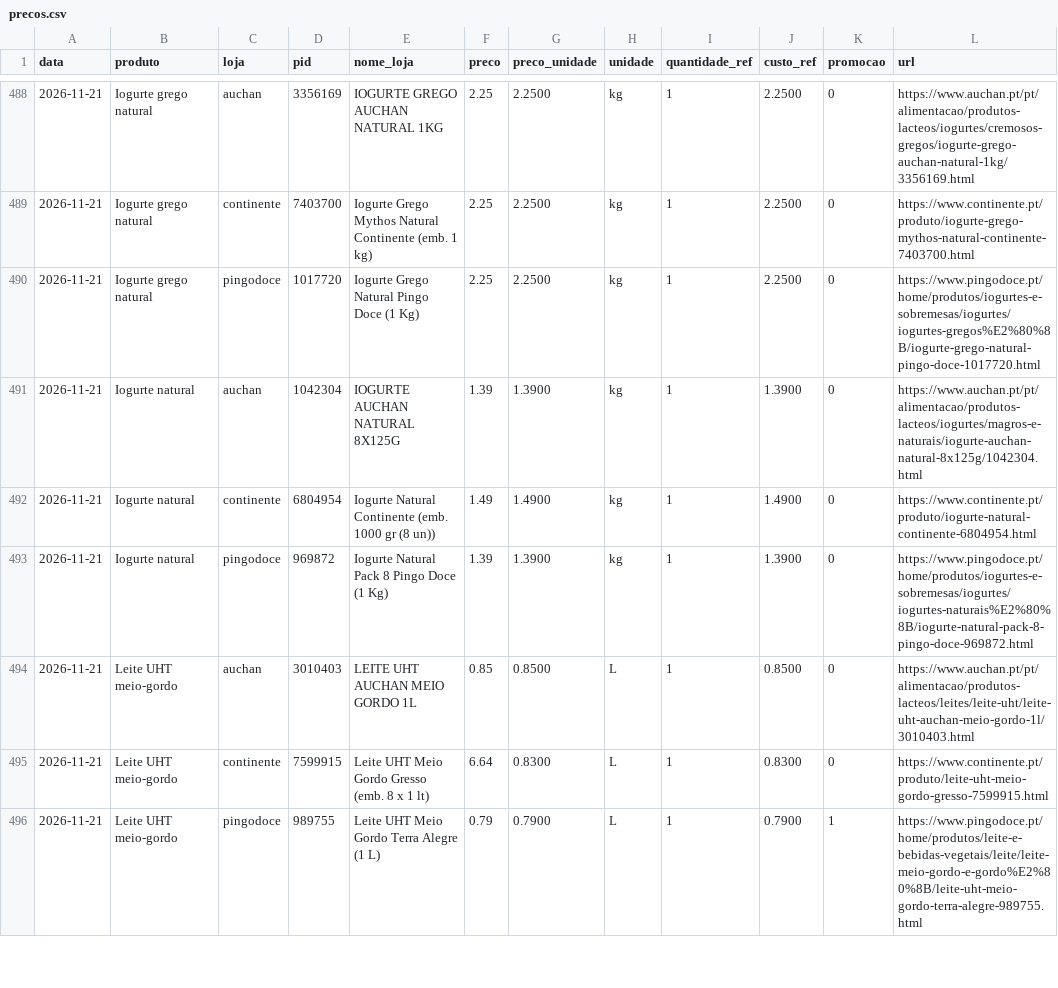
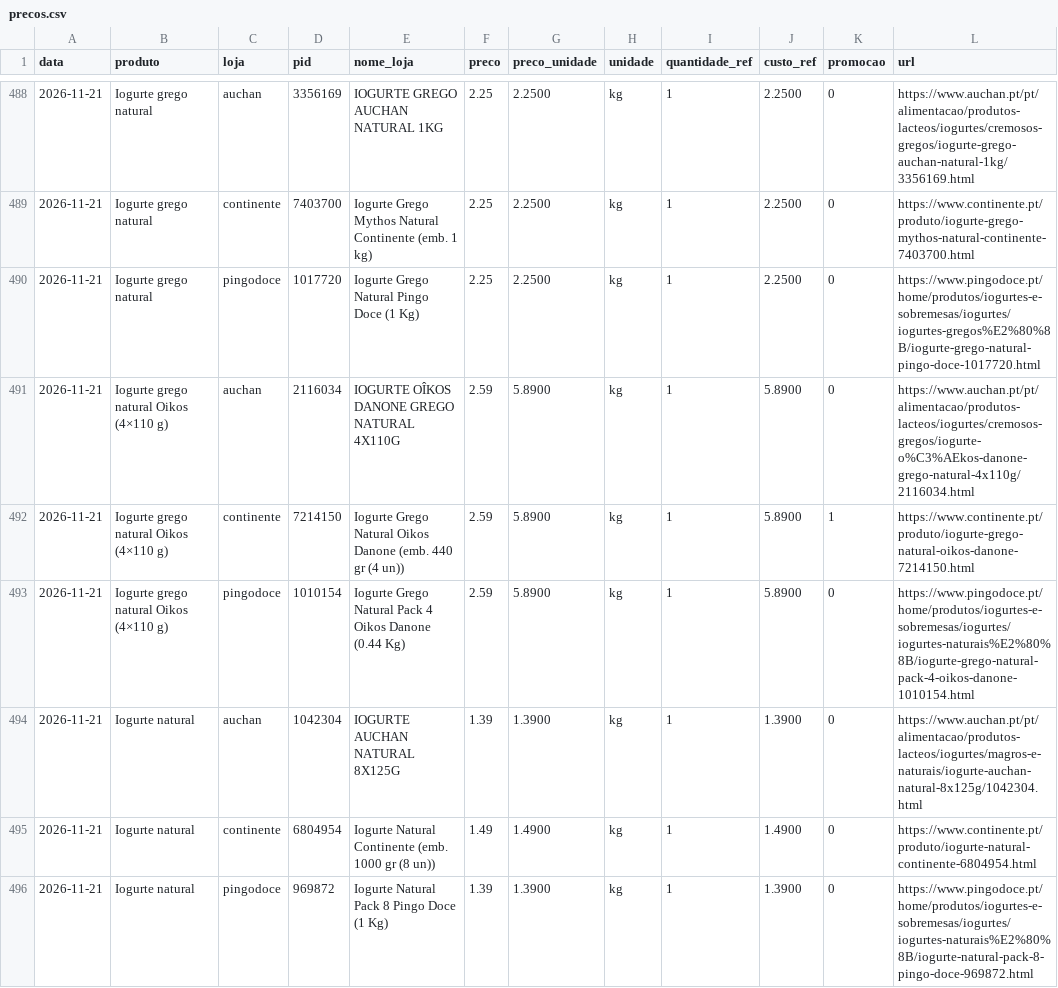
Before and after one commit to david12345/cabaz, a CSV file: data/precos.csv, drawn as a sheet; only a part is shown, gaps mark what is left out; the shorter side is filled out with more unchanged rows; the diff names each change by its address in the sheet, - before the commit and + after, or states it on an @@ line.

```diff
--- a/data/precos.csv
+++ b/data/precos.csv
+row 491: 2026-11-21 | Iogurte grego natural Oikos (4×110 g) | auchan | 2116034 | IOGURTE OÎKOS DANONE GREGO NATURAL 4X110G | 2.59 | 5.8900 | kg | 1 | 5.8900 | 0 | https://www.auchan.pt/pt/alimentacao/produtos-lacteos/iogurtes/cremosos-gregos/iogurte-o%C3%AEkos-danone-grego-natural-4x110g/2116034.html
+row 492: 2026-11-21 | Iogurte grego natural Oikos (4×110 g) | continente | 7214150 | Iogurte Grego Natural Oikos Danone (emb. 440 gr (4 un)) | 2.59 | 5.8900 | kg | 1 | 5.8900 | 1 | https://www.continente.pt/produto/iogurte-grego-natural-oikos-danone-7214150.html
+row 493: 2026-11-21 | Iogurte grego natural Oikos (4×110 g) | pingodoce | 1010154 | Iogurte Grego Natural Pack 4 Oikos Danone (0.44 Kg) | 2.59 | 5.8900 | kg | 1 | 5.8900 | 0 | https://www.pingodoce.pt/home/produtos/iogurtes-e-sobremesas/iogurtes/iogurtes-naturais%E2%80%8B/iogurte-grego-natural-pack-4-oikos-danone-1010154.html
```
Also changed, not shown: 2 other files.
